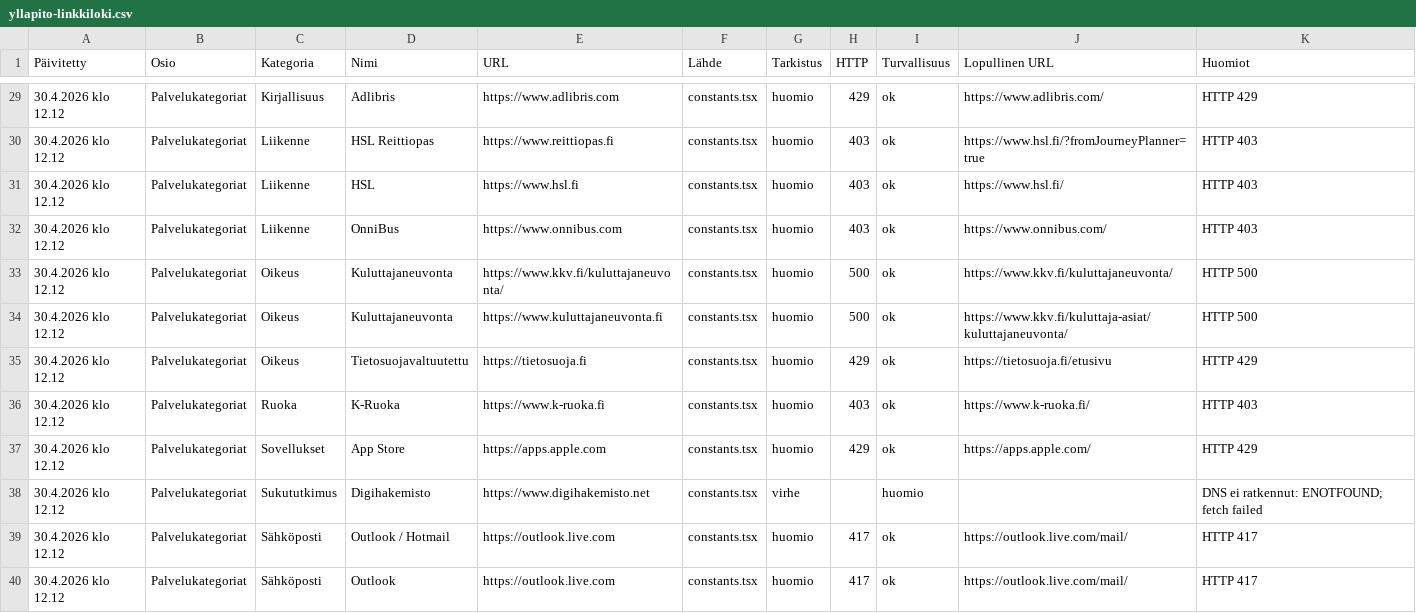
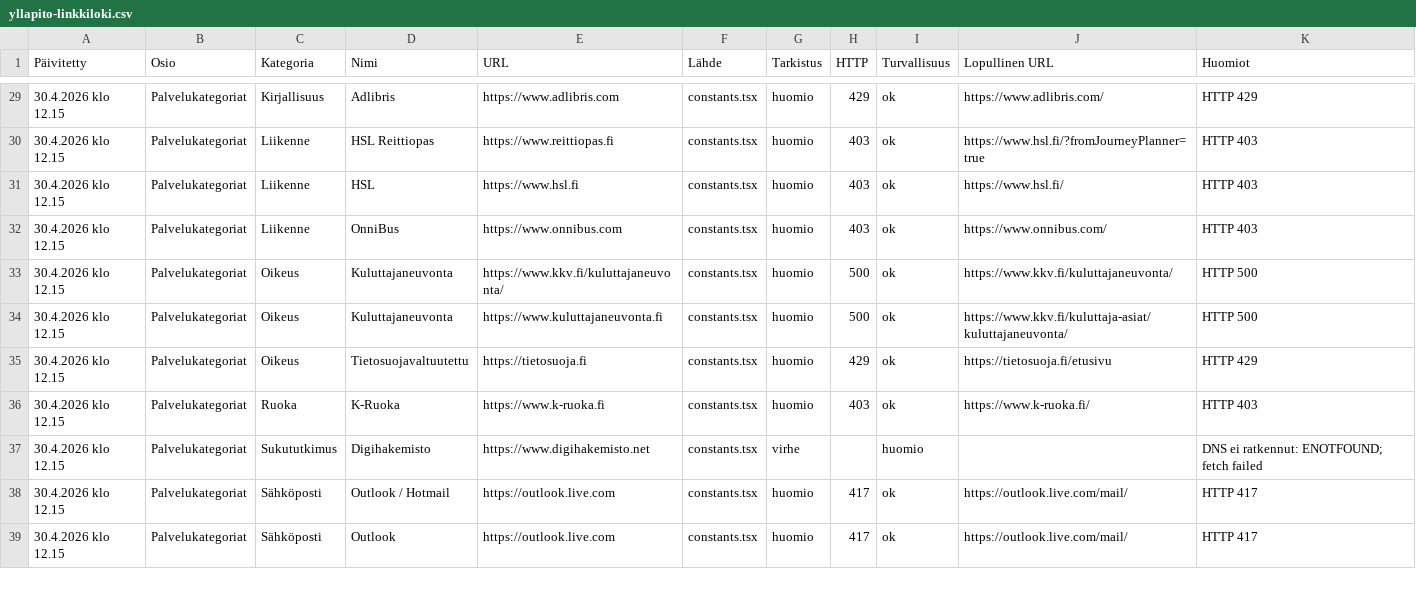
Before and after one commit to Eerotuomenoksa/Aloitussivu, a CSV file: docs/yllapito-linkkiloki.csv, drawn as a sheet; only a part is shown, gaps mark what is left out; the diff covers the shown part only.

```diff
--- a/docs/yllapito-linkkiloki.csv
+++ b/docs/yllapito-linkkiloki.csv
@@ -29,12 +29,11 @@
-"30.4.2026 klo 12.12","Palvelukategoriat","Kirjallisuus","Adlibris","https://www.adlibris.com","constants.tsx","huomio","429","ok","https://www.adlibris.com/","HTTP 429"
-"30.4.2026 klo 12.12","Palvelukategoriat","Liikenne","HSL Reittiopas","https://www.reittiopas.fi","constants.tsx","huomio","403","ok","https://www.hsl.fi/?fromJourneyPlanner=true","HTTP 403"
-"30.4.2026 klo 12.12","Palvelukategoriat","Liikenne","HSL","https://www.hsl.fi","constants.tsx","huomio","403","ok","https://www.hsl.fi/","HTTP 403"
-"30.4.2026 klo 12.12","Palvelukategoriat","Liikenne","OnniBus","https://www.onnibus.com","constants.tsx","huomio","403","ok","https://www.onnibus.com/","HTTP 403"
-"30.4.2026 klo 12.12","Palvelukategoriat","Oikeus","Kuluttajaneuvonta","https://www.kkv.fi/kuluttajaneuvonta/","constants.tsx","huomio","500","ok","https://www.kkv.fi/kuluttajaneuvonta/","HTTP 500"
-"30.4.2026 klo 12.12","Palvelukategoriat","Oikeus","Kuluttajaneuvonta","https://www.kuluttajaneuvonta.fi","constants.tsx","huomio","500","ok","https://www.kkv.fi/kuluttaja-asiat/kuluttajaneuvonta/","HTTP 500"
-"30.4.2026 klo 12.12","Palvelukategoriat","Oikeus","Tietosuojavaltuutettu","https://tietosuoja.fi","constants.tsx","huomio","429","ok","https://tietosuoja.fi/etusivu","HTTP 429"
-"30.4.2026 klo 12.12","Palvelukategoriat","Ruoka","K-Ruoka","https://www.k-ruoka.fi","constants.tsx","huomio","403","ok","https://www.k-ruoka.fi/","HTTP 403"
-"30.4.2026 klo 12.12","Palvelukategoriat","Sovellukset","App Store","https://apps.apple.com","constants.tsx","huomio","429","ok","https://apps.apple.com/","HTTP 429"
-"30.4.2026 klo 12.12","Palvelukategoriat","Sukututkimus","Digihakemisto","https://www.digihakemisto.net","constants.tsx","virhe","","huomio","","DNS ei ratkennut: ENOTFOUND; fetch failed"
-"30.4.2026 klo 12.12","Palvelukategoriat","Sähköposti","Outlook / Hotmail","https://outlook.live.com","constants.tsx","huomio","417","ok","https://outlook.live.com/mail/","HTTP 417"
-"30.4.2026 klo 12.12","Palvelukategoriat","Sähköposti","Outlook","https://outlook.live.com","constants.tsx","huomio","417","ok","https://outlook.live.com/mail/","HTTP 417"
+"30.4.2026 klo 12.15","Palvelukategoriat","Kirjallisuus","Adlibris","https://www.adlibris.com","constants.tsx","huomio","429","ok","https://www.adlibris.com/","HTTP 429"
+"30.4.2026 klo 12.15","Palvelukategoriat","Liikenne","HSL Reittiopas","https://www.reittiopas.fi","constants.tsx","huomio","403","ok","https://www.hsl.fi/?fromJourneyPlanner=true","HTTP 403"
+"30.4.2026 klo 12.15","Palvelukategoriat","Liikenne","HSL","https://www.hsl.fi","constants.tsx","huomio","403","ok","https://www.hsl.fi/","HTTP 403"
+"30.4.2026 klo 12.15","Palvelukategoriat","Liikenne","OnniBus","https://www.onnibus.com","constants.tsx","huomio","403","ok","https://www.onnibus.com/","HTTP 403"
+"30.4.2026 klo 12.15","Palvelukategoriat","Oikeus","Kuluttajaneuvonta","https://www.kkv.fi/kuluttajaneuvonta/","constants.tsx","huomio","500","ok","https://www.kkv.fi/kuluttajaneuvonta/","HTTP 500"
+"30.4.2026 klo 12.15","Palvelukategoriat","Oikeus","Kuluttajaneuvonta","https://www.kuluttajaneuvonta.fi","constants.tsx","huomio","500","ok","https://www.kkv.fi/kuluttaja-asiat/kuluttajaneuvonta/","HTTP 500"
+"30.4.2026 klo 12.15","Palvelukategoriat","Oikeus","Tietosuojavaltuutettu","https://tietosuoja.fi","constants.tsx","huomio","429","ok","https://tietosuoja.fi/etusivu","HTTP 429"
+"30.4.2026 klo 12.15","Palvelukategoriat","Ruoka","K-Ruoka","https://www.k-ruoka.fi","constants.tsx","huomio","403","ok","https://www.k-ruoka.fi/","HTTP 403"
+"30.4.2026 klo 12.15","Palvelukategoriat","Sukututkimus","Digihakemisto","https://www.digihakemisto.net","constants.tsx","virhe","","huomio","","DNS ei ratkennut: ENOTFOUND; fetch failed"
+"30.4.2026 klo 12.15","Palvelukategoriat","Sähköposti","Outlook / Hotmail","https://outlook.live.com","constants.tsx","huomio","417","ok","https://outlook.live.com/mail/","HTTP 417"
+"30.4.2026 klo 12.15","Palvelukategoriat","Sähköposti","Outlook","https://outlook.live.com","constants.tsx","huomio","417","ok","https://outlook.live.com/mail/","HTTP 417"
```
Also changed, not shown: 1 added row, 1 removed row and 37 edited cells elsewhere in this file, docs/linkit.csv, 3 other files.
